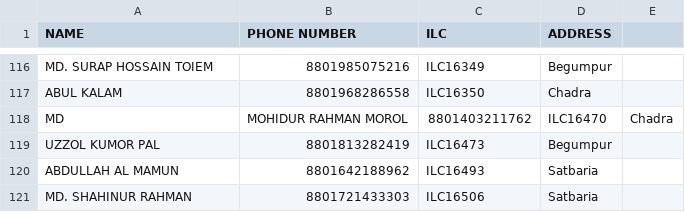
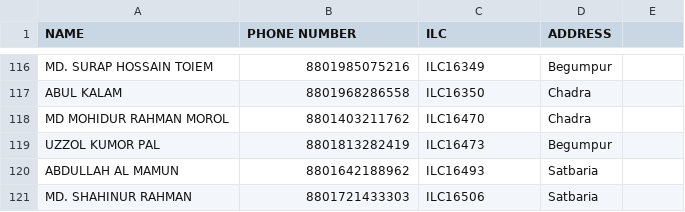
Before and after one commit to masud673/masud, a CSV file: list.csv, drawn as a sheet; only a part is shown, gaps mark what is left out; removed rows and columns are numbered as before the commit, all else as after; the diff names each change by its address in the sheet, - before the commit and + after, or states it on an @@ line.

Commit message:
list.csv

```diff
--- a/list.csv
+++ b/list.csv
-row 118: MD | MOHIDUR RAHMAN MOROL | 8801403211762 | ILC16470 | Chadra
+row 118: MD MOHIDUR RAHMAN MOROL | 8801403211762 | ILC16470 | Chadra
```
